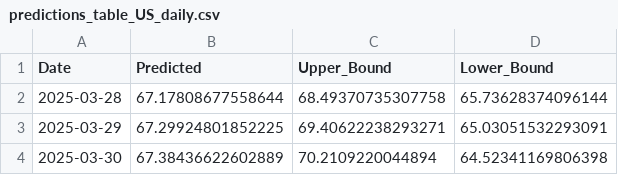
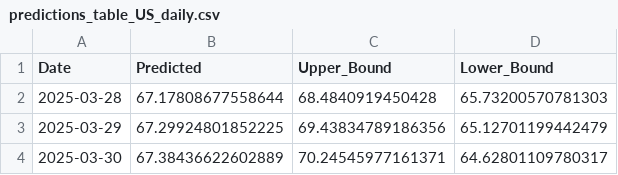
Before and after one commit to tuananhs702/Auto_Data_PowerBI, a CSV file: downloads/predictions_table_US_daily.csv, drawn as a sheet.

```diff
--- a/downloads/predictions_table_US_daily.csv
+++ b/downloads/predictions_table_US_daily.csv
@@ -1,4 +1,4 @@
 Date,Predicted,Upper_Bound,Lower_Bound
-2025-03-28,67.17808677558644,68.49370735307758,65.73628374096144
-2025-03-29,67.29924801852225,69.40622238293271,65.03051532293091
-2025-03-30,67.38436622602889,70.2109220044894,64.52341169806398
+2025-03-28,67.17808677558644,68.4840919450428,65.73200570781303
+2025-03-29,67.29924801852225,69.43834789186356,65.12701199442479
+2025-03-30,67.38436622602889,70.24545977161371,64.62801109780317
```
Also changed, not shown: downloads/predictions_table_Br_daily.csv, downloads/summary_Br_daily.csv, 1 other file.
